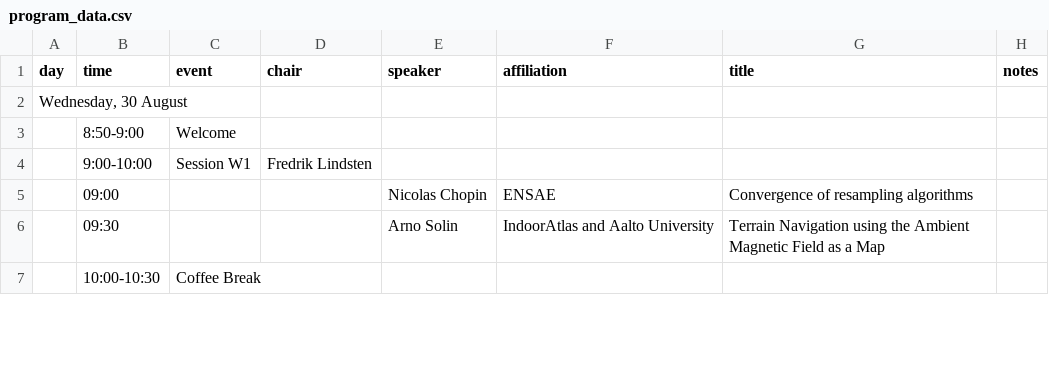
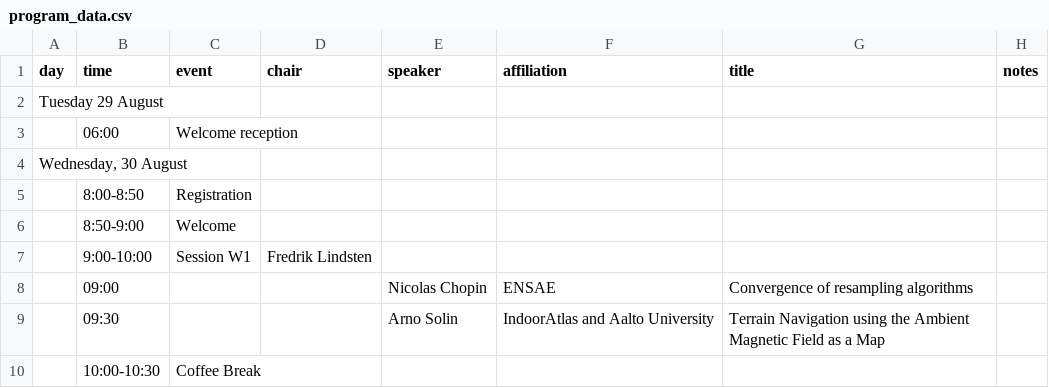
Before and after one commit to alexandrebouchard/smcworkshop, a CSV file: files/program_data.csv, drawn as a sheet; only a part is shown.

```diff
--- a/files/program_data.csv
+++ b/files/program_data.csv
@@ -1,3 +1,6 @@
 day,time,event,chair,speaker,affiliation,title,notes
+Tuesday 29 August,,,,,,,
+,06:00,Welcome reception,,,,,
 "Wednesday, 30 August",,,,,,,
+,8:00-8:50,Registration,,,,,
 ,8:50-9:00,Welcome,,,,,
```
Also changed, not shown: 1 other file.
